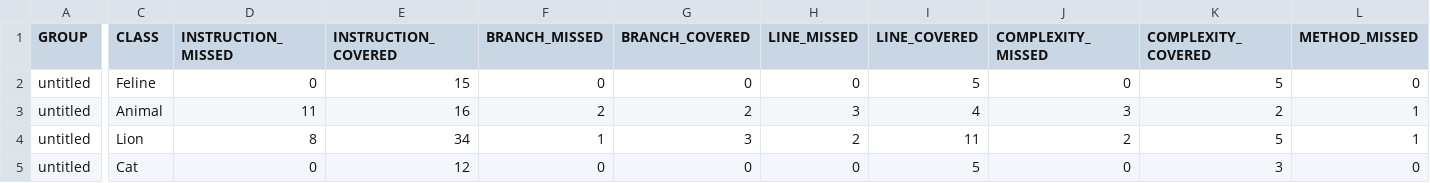
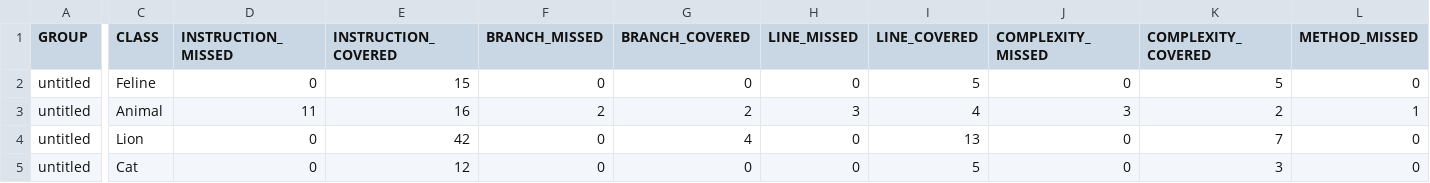
Before and after one commit to presidentofkazakhstan/qa_java, a CSV file: target/site/jacoco/jacoco.csv, drawn as a sheet; only a part is shown, gaps mark what is left out; the diff covers the shown part only; the diff names each change by its address in the sheet, - before the commit and + after, or states it on an @@ line.

```diff
--- a/target/site/jacoco/jacoco.csv
+++ b/target/site/jacoco/jacoco.csv
-D4 (INSTRUCTION_MISSED): 8
+D4 (INSTRUCTION_MISSED): 0
-E4 (INSTRUCTION_COVERED): 34
+E4 (INSTRUCTION_COVERED): 42
-F4 (BRANCH_MISSED): 1
+F4 (BRANCH_MISSED): 0
-G4 (BRANCH_COVERED): 3
+G4 (BRANCH_COVERED): 4
-H4 (LINE_MISSED): 2
+H4 (LINE_MISSED): 0
-I4 (LINE_COVERED): 11
+I4 (LINE_COVERED): 13
-J4 (COMPLEXITY_MISSED): 2
+J4 (COMPLEXITY_MISSED): 0
-K4 (COMPLEXITY_COVERED): 5
+K4 (COMPLEXITY_COVERED): 7
-L4 (METHOD_MISSED): 1
+L4 (METHOD_MISSED): 0
```
Also changed, not shown: 1 edited cell elsewhere in this file, 16 other files.
